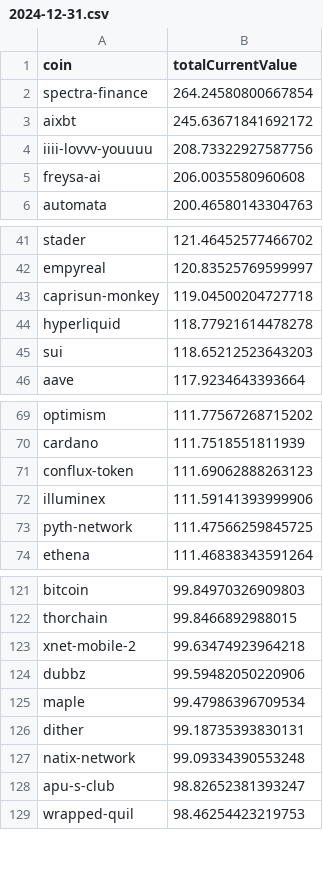
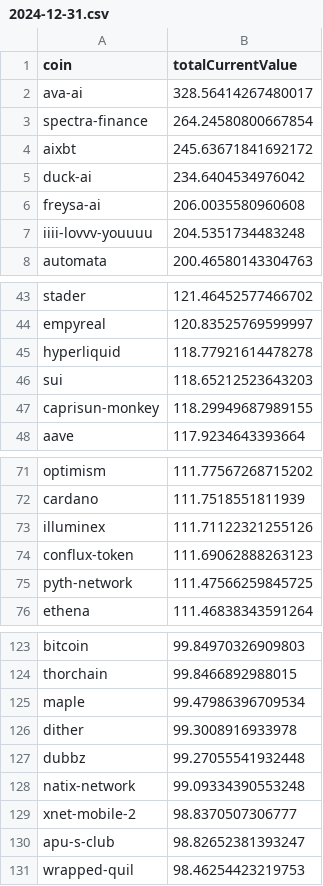
Before and after one commit to 0xmountaintop/coin-strength, a CSV file: results/2024/12/2024-12-31.csv, drawn as a sheet; only a part is shown, gaps mark what is left out; the diff covers the shown part only.

Commit message:
update for 2024-12-31

```diff
--- a/results/2024/12/2024-12-31.csv
+++ b/results/2024/12/2024-12-31.csv
@@ -1,6 +1,8 @@
 coin,totalCurrentValue
+ava-ai,328.56414267480017
 spectra-finance,264.24580800667854
 aixbt,245.63671841692172
-iiii-lovvv-youuuu,208.73322927587756
+duck-ai,234.6404534976042
 freysa-ai,206.0035580960608
+iiii-lovvv-youuuu,204.5351734483248
 automata,200.46580143304763
@@ -42,5 +44,5 @@ stader,121.46452577466702
 empyreal,120.83525769599997
-caprisun-monkey,119.04500204727718
 hyperliquid,118.77921614478278
 sui,118.65212523643203
+caprisun-monkey,118.29949687989155
 aave,117.9234643393664
@@ -70,4 +72,4 @@ optimism,111.77567268715202
 cardano,111.7518551811939
+illuminex,111.71122321255126
 conflux-token,111.69062888263123
-illuminex,111.59141393999906
 pyth-network,111.47566259845725
@@ -122,7 +124,7 @@ bitcoin,99.84970326909803
 thorchain,99.8466892988015
-xnet-mobile-2,99.63474923964218
-dubbz,99.59482050220906
 maple,99.47986396709534
-dither,99.18735393830131
+dither,99.3008916933978
+dubbz,99.27055541932448
 natix-network,99.09334390553248
+xnet-mobile-2,98.8370507306777
 apu-s-club,98.82652381393247
```
Also changed, not shown: 3 added rows, 2 removed rows and 5 edited cells elsewhere in this file.
